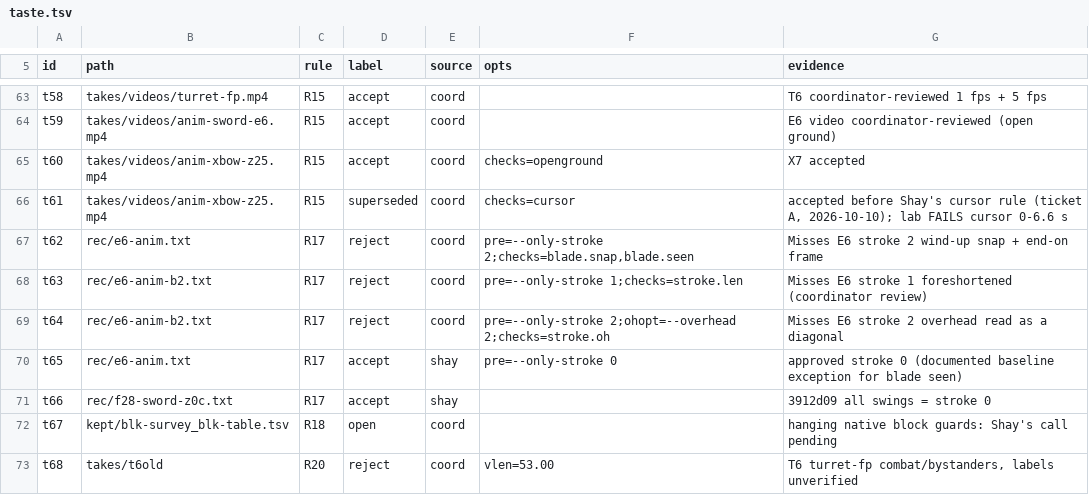
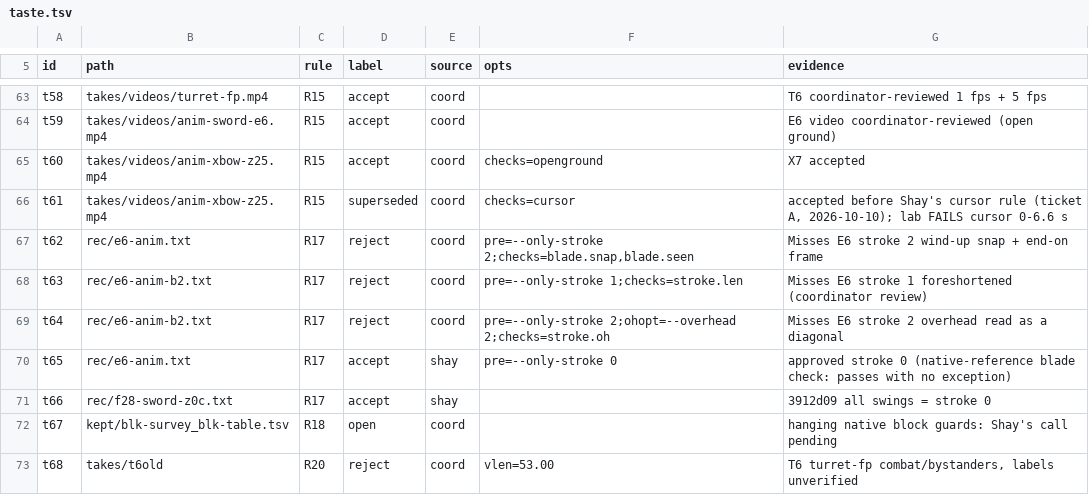
Before and after one commit to shaylanger/Kenshi-Stobe-Custom, a TSV file: components/KenshiFP/animlab/taste/taste.tsv, drawn as a sheet; only a part is shown, gaps mark what is left out.

```diff
--- a/components/KenshiFP/animlab/taste/taste.tsv
+++ b/components/KenshiFP/animlab/taste/taste.tsv
@@ -69,3 +69,3 @@ t63	rec/e6-anim-b2.txt	R17	reject	coord	pre=--only-stroke 1;checks=stroke.len	Mi
 t64	rec/e6-anim-b2.txt	R17	reject	coord	pre=--only-stroke 2;ohopt=--overhead 2;checks=stroke.oh	Misses E6 stroke 2 overhead read as a diagonal
-t65	rec/e6-anim.txt	R17	accept	shay	pre=--only-stroke 0	approved stroke 0 (documented baseline exception for blade seen)
+t65	rec/e6-anim.txt	R17	accept	shay	pre=--only-stroke 0	approved stroke 0 (native-reference blade check: passes with no exception)
 t66	rec/f28-sword-z0c.txt	R17	accept	shay		3912d09 all swings = stroke 0
```
Also changed, not shown: components/KenshiFP/animlab/taste/rules.tsv, 1 other file.
